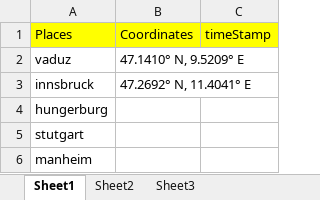
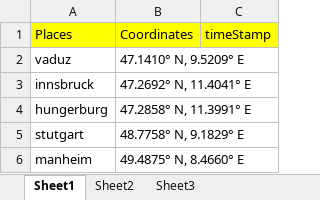
Before and after one commit to korvisenwv/TenForBenk, an Excel workbook: EdisonLogs/gps.xlsx, sheet Sheet1, drawn as a sheet; values as stored, in another font and other column widths than the file's, no borders; the diff names each change by its address in the sheet, - before the commit and + after, or states it on an @@ line.

```diff
--- a/EdisonLogs/gps.xlsx (sheet Sheet1)
+++ b/EdisonLogs/gps.xlsx (sheet Sheet1)
-B4: (empty)
+B4: 47.2858° N, 11.3991° E
-B5: (empty)
+B5: 48.7758° N, 9.1829° E
-B6: (empty)
+B6: 49.4875° N, 8.4660° E
```
Also changed, not shown: sheet Sheet2, 11 other files.
